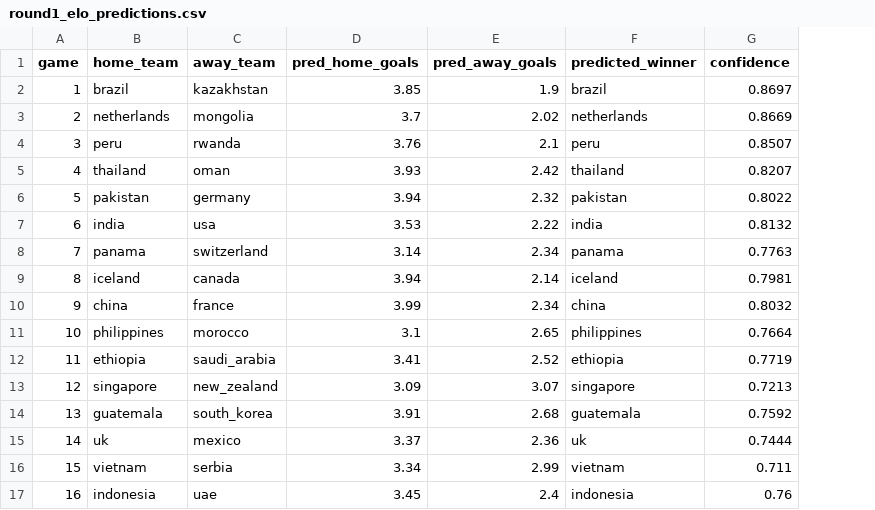
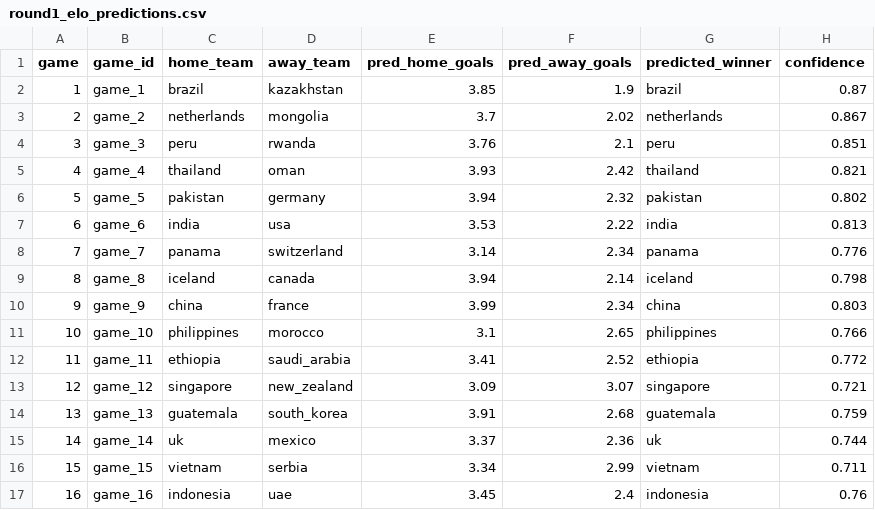
Before and after one commit to smiles0527/CSVy, a CSV file: python/output/predictions/elo/round1_elo_predictions.csv, drawn as a sheet; addresses are those after the commit; the diff names each change by its address in the sheet, - before the commit and + after, or states it on an @@ line.

```diff
--- a/python/output/predictions/elo/round1_elo_predictions.csv
+++ b/python/output/predictions/elo/round1_elo_predictions.csv
+column B (game_id), rows 2-17: game_1 | game_2 | game_3 | game_4 | game_5 | game_6 | game_7 | game_8 | game_9 | game_10 | game_11 | game_12 | game_13 | game_14 | game_15 | game_16
-H2 (confidence): 0.8697
+H2 (confidence): 0.87
-H3 (confidence): 0.8669
+H3 (confidence): 0.867
-H4 (confidence): 0.8507
+H4 (confidence): 0.851
-H5 (confidence): 0.8207
+H5 (confidence): 0.821
-H6 (confidence): 0.8022
+H6 (confidence): 0.802
-H7 (confidence): 0.8132
+H7 (confidence): 0.813
-H8 (confidence): 0.7763
+H8 (confidence): 0.776
-H9 (confidence): 0.7981
+H9 (confidence): 0.798
-H10 (confidence): 0.8032
+H10 (confidence): 0.803
-H11 (confidence): 0.7664
+H11 (confidence): 0.766
-H12 (confidence): 0.7719
+H12 (confidence): 0.772
-H13 (confidence): 0.7213
+H13 (confidence): 0.721
-H14 (confidence): 0.7592
+H14 (confidence): 0.759
-H15 (confidence): 0.7444
+H15 (confidence): 0.744
```
Also changed, not shown: python/output/predictions/game_predictor/round1_final_predictions.csv, python/output/predictions/game_predictor/submission.csv, 19 other files.
